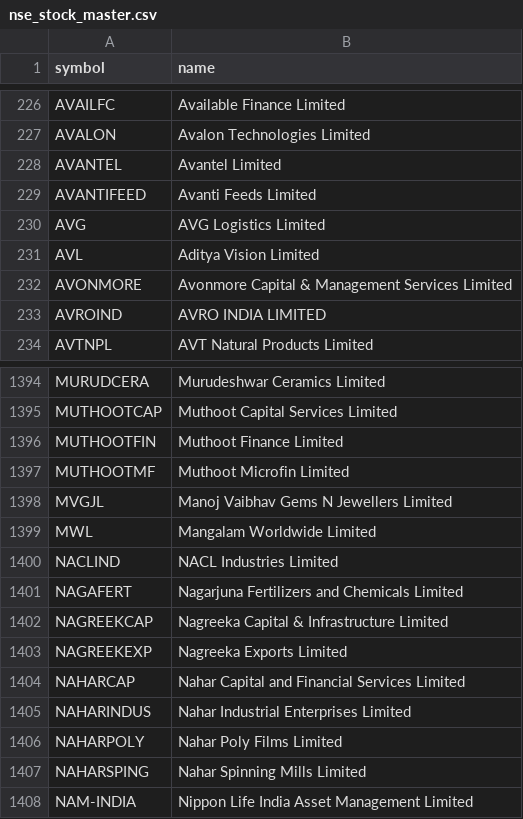
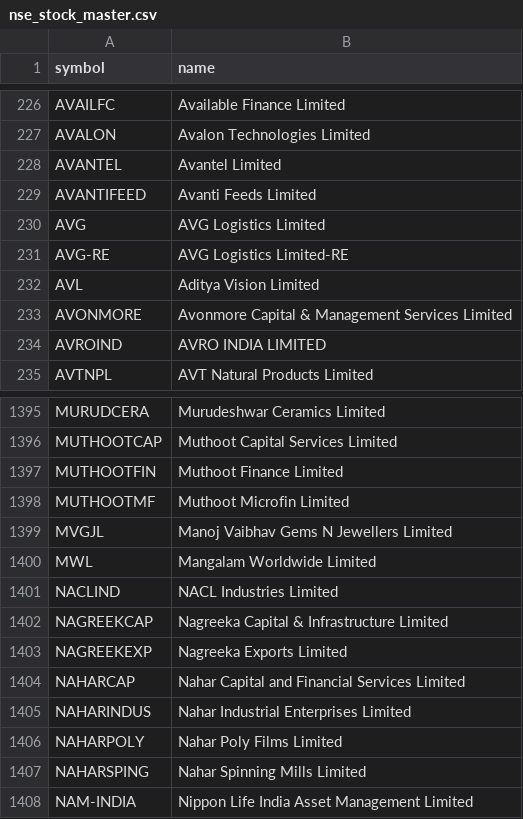
Before and after one commit to shaikmoideen/share-market, a CSV file: data/nse_stock_master.csv, drawn as a sheet; only a part is shown, gaps mark what is left out.

```diff
--- a/data/nse_stock_master.csv
+++ b/data/nse_stock_master.csv
@@ -230,2 +230,3 @@ AVANTIFEED,Avanti Feeds Limited
 AVG,AVG Logistics Limited
+AVG-RE,AVG Logistics Limited-RE
 AVL,Aditya Vision Limited
@@ -1400,3 +1401,2 @@ MWL,Mangalam Worldwide Limited
 NACLIND,NACL Industries Limited
-NAGAFERT,Nagarjuna Fertilizers and Chemicals Limited
 NAGREEKCAP,Nagreeka Capital & Infrastructure Limited
```
Also changed, not shown: 4 other files.
